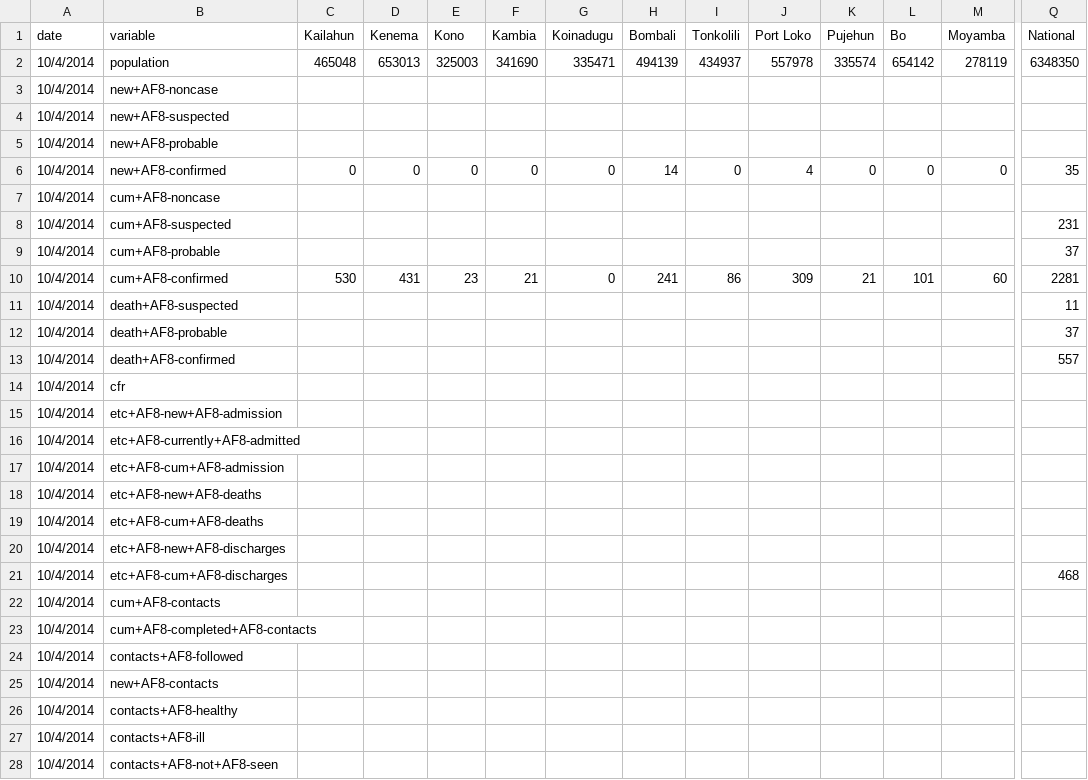
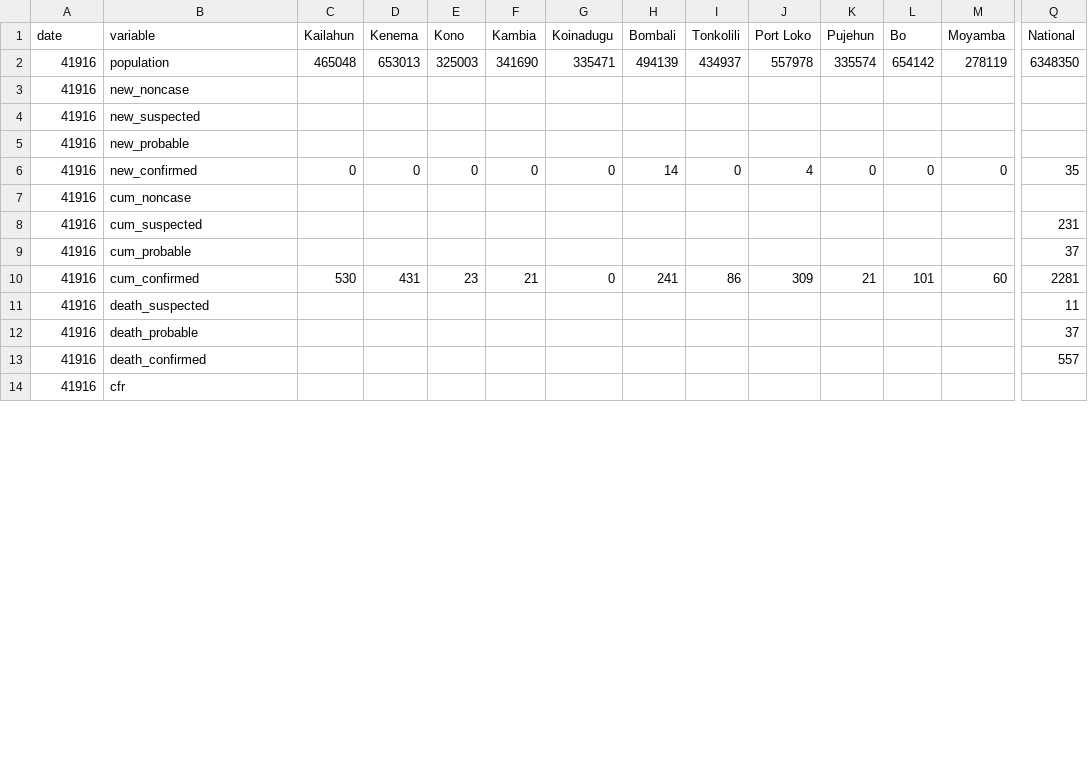
Before and after one commit to cmrivers/ebola, a CSV file: sl_data/sl_case_data - Oct 4.csv, drawn as a sheet; only a part is shown, gaps mark what is left out; removed rows and columns are numbered as before the commit, all else as after; rows hold the shown columns only; the diff covers the shown part only; the diff names each change by its address in the sheet, - before the commit and + after, or states it on an @@ line.

```diff
--- a/sl_data/sl_case_data - Oct 4.csv
+++ b/sl_data/sl_case_data - Oct 4.csv
-A2 (date): 10/4/2014
+A2 (date): 41916
-row 3: 10/4/2014 | new+AF8-noncase
-row 4: 10/4/2014 | new+AF8-suspected
-row 5: 10/4/2014 | new+AF8-probable
+row 3: 41916 | new_noncase
+row 4: 41916 | new_suspected
+row 5: 41916 | new_probable
-A6 (date): 10/4/2014
+A6 (date): 41916
-B6 (variable): new+AF8-confirmed
+B6 (variable): new_confirmed
-row 7: 10/4/2014 | cum+AF8-noncase
+row 7: 41916 | cum_noncase
-A8:A14 (date): 10/4/2014
+A8:A14 (date): 41916
-B8 (variable): cum+AF8-suspected
+B8 (variable): cum_suspected
-B9 (variable): cum+AF8-probable
+B9 (variable): cum_probable
-B10 (variable): cum+AF8-confirmed
+B10 (variable): cum_confirmed
-B11 (variable): death+AF8-suspected
+B11 (variable): death_suspected
-B12 (variable): death+AF8-probable
+B12 (variable): death_probable
-B13 (variable): death+AF8-confirmed
+B13 (variable): death_confirmed
-row 15: 10/4/2014 | etc+AF8-new+AF8-admission
-row 16: 10/4/2014 | etc+AF8-currently+AF8-admitted
-row 17: 10/4/2014 | etc+AF8-cum+AF8-admission
-row 18: 10/4/2014 | etc+AF8-new+AF8-deaths
-row 19: 10/4/2014 | etc+AF8-cum+AF8-deaths
-row 20: 10/4/2014 | etc+AF8-new+AF8-discharges
-row 21: 10/4/2014 | etc+AF8-cum+AF8-discharges |  |  |  |  |  |  |  |  |  |  |  | 468
-row 22: 10/4/2014 | cum+AF8-contacts
-row 23: 10/4/2014 | cum+AF8-completed+AF8-contacts
-row 24: 10/4/2014 | contacts+AF8-followed
-row 25: 10/4/2014 | new+AF8-contacts
-row 26: 10/4/2014 | contacts+AF8-healthy
-row 27: 10/4/2014 | contacts+AF8-ill
-row 28: 10/4/2014 | contacts+AF8-not+AF8-seen
```
Also changed, not shown: 16 added rows and 2 removed rows elsewhere in this file, sl_data/sl_case_data - Oct 1.csv, sl_data/sl_case_data - Oct 2.csv, 4 other files.
